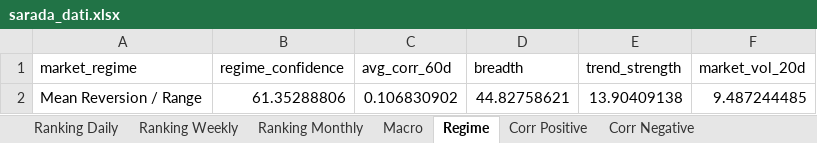
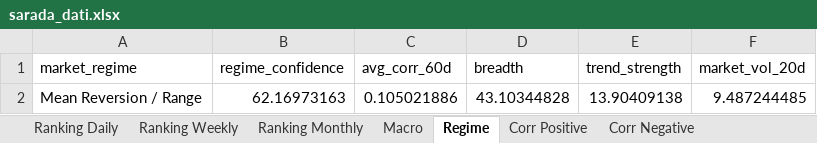
Before and after one commit to giapal96-star/jennifer-trading-dashbord, an Excel workbook: docs/sarada_dati.xlsx, sheet Regime, drawn as a sheet; values as stored, in another font and other column widths than the file's, no borders; the diff names each change by its address in the sheet, - before the commit and + after, or states it on an @@ line.

```diff
--- a/docs/sarada_dati.xlsx (sheet Regime)
+++ b/docs/sarada_dati.xlsx (sheet Regime)
-B2 (regime_confidence): 61.35288806
+B2 (regime_confidence): 62.16973163
-C2 (avg_corr_60d): 0.106830902
+C2 (avg_corr_60d): 0.105021886
-D2 (breadth): 44.82758621
+D2 (breadth): 43.10344828
```
Also changed, not shown: sheet Ranking Weekly, sheet Ranking Daily, sheet Ranking Monthly, sheet Corr Negative, sheet Corr Positive, sheet Macro, 2 other files.
